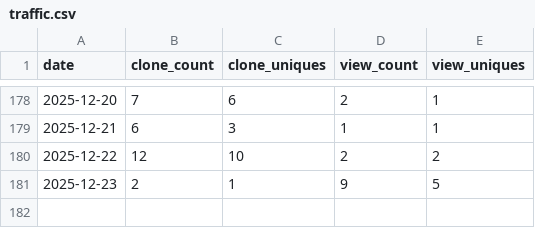
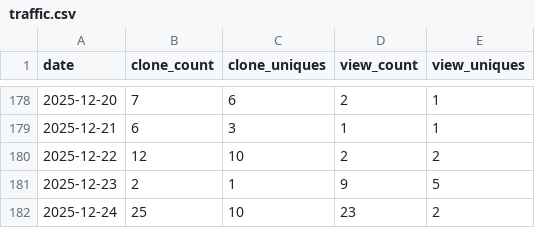
Before and after one commit to bonsol-collective/bonsol_website, a CSV file: data/traffic.csv, drawn as a sheet; only a part is shown, gaps mark what is left out; the diff names each change by its address in the sheet, - before the commit and + after, or states it on an @@ line.

Commit message:
traffic data for bonsol-collective/bonsol repo - 2025-12-25

```diff
--- a/data/traffic.csv
+++ b/data/traffic.csv
+row 182: 2025-12-24 | 25 | 10 | 23 | 2
```
